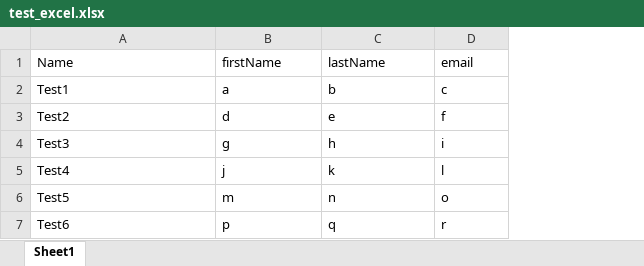
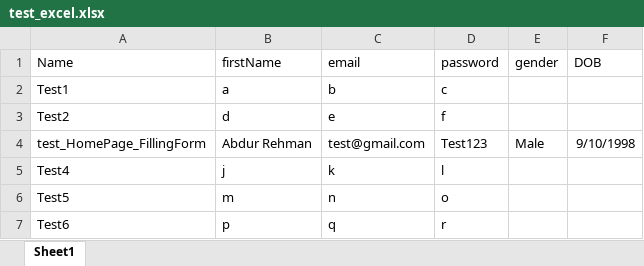
Before and after one commit to Abdul-ur-Rehman/Python-Exercises, an Excel workbook: test_excel.xlsx, sheet Sheet1, drawn as a sheet; values as stored, in another font and other column widths than the file's, no borders; removed rows and columns are numbered as before the commit, all else as after; the diff names each change by its address in the sheet, - before the commit and + after, or states it on an @@ line.

Commit message:
extracting data from excel for a specific test case

```diff
--- a/test_excel.xlsx (sheet Sheet1)
+++ b/test_excel.xlsx (sheet Sheet1)
+column E (gender), empty
+column F (DOB), empty
-C1: lastName
+C1: email
-D1: email
+D1: password
-row 4: Test3 | g | h | i
+row 4: test_HomePage_FillingForm | Abdur Rehman | test@gmail.com | Test123 | Male | 9/10/1998
```
Also changed, not shown: 1 other file.
